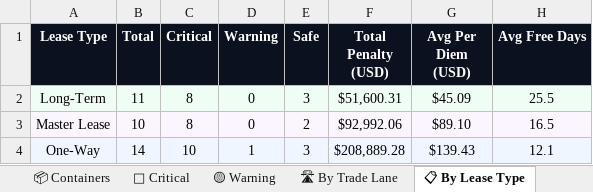
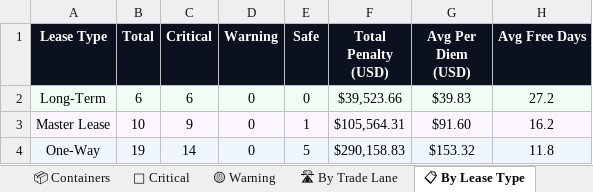
Before and after one commit to rahulmistry18/-Reposea_container_optimizer, an Excel workbook: data/exports/reposea_report.xlsx, sheet 📋 By Lease Type, drawn as a sheet; values as stored, in another font and other column widths than the file's, no borders; the diff names each change by its address in the sheet, - before the commit and + after, or states it on an @@ line.

```diff
--- a/data/exports/reposea_report.xlsx (sheet 📋 By Lease Type)
+++ b/data/exports/reposea_report.xlsx (sheet 📋 By Lease Type)
-B2 (Total): 11
+B2 (Total): 6
-C2 (Critical): 8
+C2 (Critical): 6
-E2 (Safe): 3
+E2 (Safe): 0
-F2 (Total Penalty (USD)): $51,600.31
+F2 (Total Penalty (USD)): $39,523.66
-G2 (Avg Per Diem (USD)): $45.09
+G2 (Avg Per Diem (USD)): $39.83
-H2 (Avg Free Days): 25.5
+H2 (Avg Free Days): 27.2
-C3 (Critical): 8
+C3 (Critical): 9
-E3 (Safe): 2
+E3 (Safe): 1
-F3 (Total Penalty (USD)): $92,992.06
+F3 (Total Penalty (USD)): $105,564.31
-G3 (Avg Per Diem (USD)): $89.10
+G3 (Avg Per Diem (USD)): $91.60
-H3 (Avg Free Days): 16.5
+H3 (Avg Free Days): 16.2
-B4 (Total): 14
+B4 (Total): 19
-C4 (Critical): 10
+C4 (Critical): 14
-D4 (Warning): 1
+D4 (Warning): 0
-E4 (Safe): 3
+E4 (Safe): 5
-F4 (Total Penalty (USD)): $208,889.28
+F4 (Total Penalty (USD)): $290,158.83
-G4 (Avg Per Diem (USD)): $139.43
+G4 (Avg Per Diem (USD)): $153.32
-H4 (Avg Free Days): 12.1
+H4 (Avg Free Days): 11.8
```
Also changed, not shown: sheet 📦 Containers, sheet 🔴 Critical, sheet 🛣 By Trade Lane, sheet 📊 Dashboard, sheet 🟡 Warning, 8 other files.
